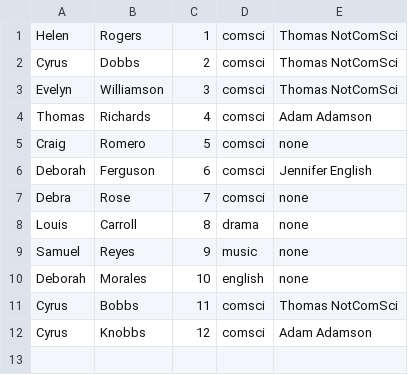
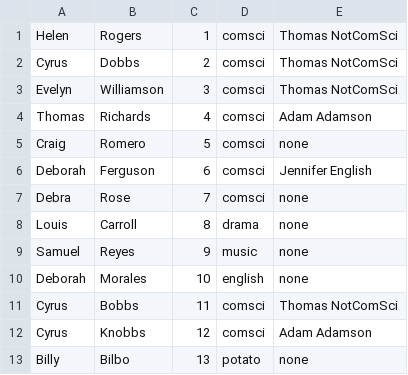
Before and after one commit to xNiallC/DQSCoursework2, a CSV file: MOCK_DATA.csv, drawn as a sheet.

```diff
--- a/MOCK_DATA.csv
+++ b/MOCK_DATA.csv
@@ -12 +12,2 @@ Cyrus,Bobbs,11,comsci,Thomas NotComSci
 Cyrus,Knobbs,12,comsci,Adam Adamson
+Billy,Bilbo,13,potato,none
```
Also changed, not shown: 1 other file.
